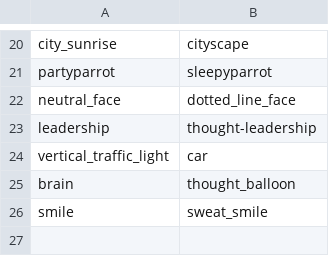
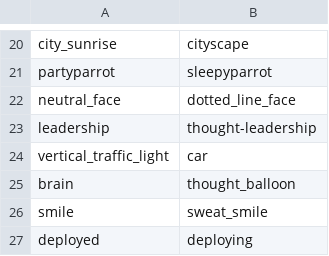
Before and after one commit to andylolz/big-give-notifier, a CSV file: icons.csv, drawn as a sheet; only a part is shown, gaps mark what is left out; the diff names each change by its address in the sheet, - before the commit and + after, or states it on an @@ line.

```diff
--- a/icons.csv
+++ b/icons.csv
+row 27: deployed | deploying
```
